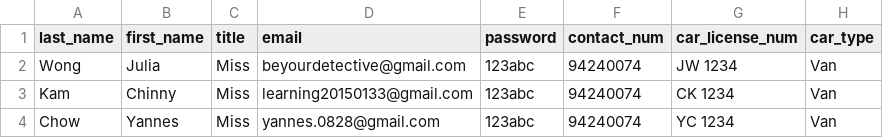
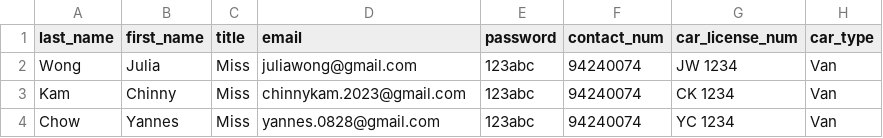
Before and after one commit to leaarn/c25-bad-project-04-tw, a CSV file: express-server/db/drivers.csv, drawn as a sheet.

```diff
--- a/express-server/db/drivers.csv
+++ b/express-server/db/drivers.csv
@@ -1,4 +1,4 @@
 last_name,first_name,title,email,password,contact_num,car_license_num,car_type
-Wong,Julia,Miss,beyourdetective@gmail.com,123abc,94240074,JW 1234,Van
-Kam,Chinny,Miss,learning20150133@gmail.com,123abc,94240074,CK 1234,Van
+Wong,Julia,Miss,juliawong@gmail.com,123abc,94240074,JW 1234,Van
+Kam,Chinny,Miss,chinnykam.2023@gmail.com,123abc,94240074,CK 1234,Van
 Chow,Yannes,Miss,yannes.0828@gmail.com,123abc,94240074,YC 1234,Van
```
Also changed, not shown: express-server/db/orders.csv, express-server/db/users.csv, 11 other files.
